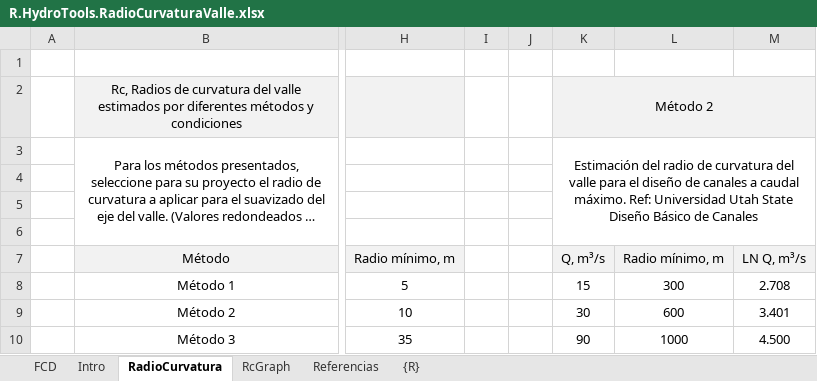
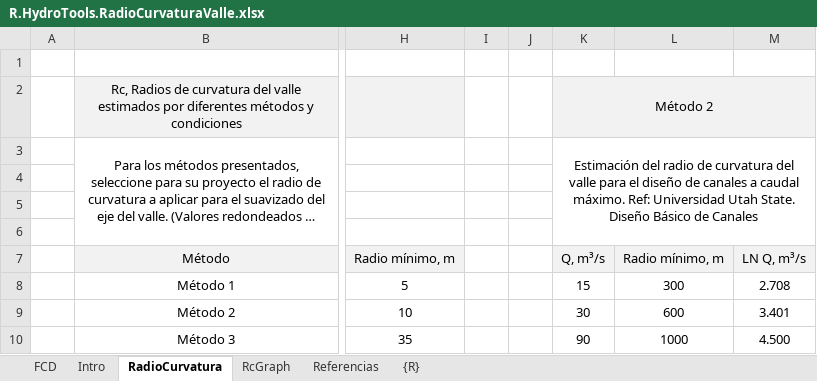
Before and after one commit to rcfdtools/R.HydroTools, an Excel workbook: RadioCurvaturaValle/R.HydroTools.RadioCurvaturaValle.xlsx, sheet RadioCurvatura, drawn as a sheet; only a part is shown, gaps mark what is left out; long unchanged cells end in …; values as stored, in another font and other column widths than the file's, no borders; charts and pictures not drawn; ↵ is a line break in a cell; the diff names each change by its address in the sheet, - before the commit and + after, or states it on an @@ line.

Commit message:
Add files via upload

```diff
--- a/RadioCurvaturaValle/R.HydroTools.RadioCurvaturaValle.xlsx (sheet RadioCurvatura)
+++ b/RadioCurvaturaValle/R.HydroTools.RadioCurvaturaValle.xlsx (sheet RadioCurvatura)
-K3: …Universidad Utah State ↵ Diseño Básico…
+K3: …Universidad Utah State. Diseño Básico…
```
Also changed, not shown: sheet Intro, charts or pictures.
